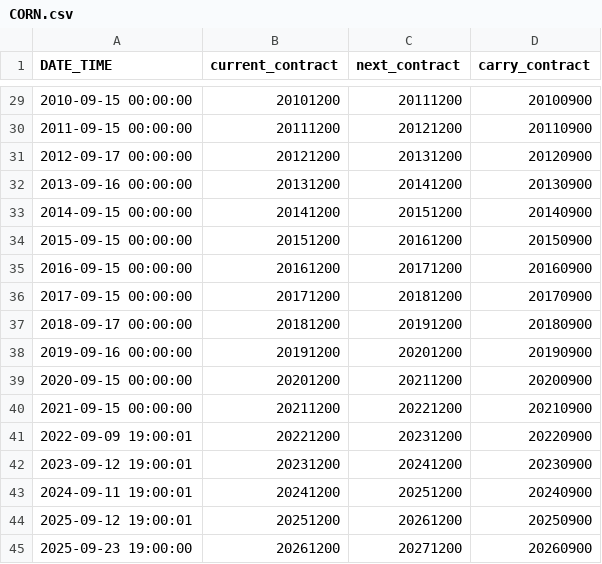
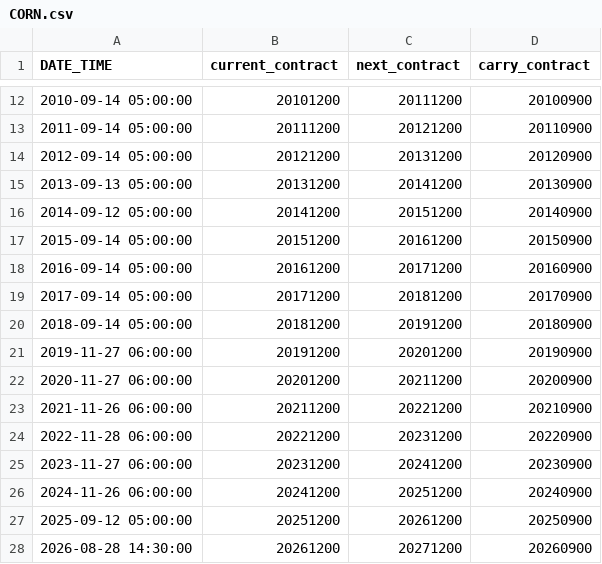
Before and after one commit to hdenman/pysystemtrade, a CSV file: data/futures/roll_calendars_csv/CORN.csv, drawn as a sheet; only a part is shown, gaps mark what is left out; the diff covers the shown part only.

```diff
--- a/data/futures/roll_calendars_csv/CORN.csv
+++ b/data/futures/roll_calendars_csv/CORN.csv
@@ -29,17 +12,17 @@ DATE_TIME,current_contract,next_contract,carry_contract
-2010-09-15 00:00:00,20101200,20111200,20100900
-2011-09-15 00:00:00,20111200,20121200,20110900
-2012-09-17 00:00:00,20121200,20131200,20120900
-2013-09-16 00:00:00,20131200,20141200,20130900
-2014-09-15 00:00:00,20141200,20151200,20140900
-2015-09-15 00:00:00,20151200,20161200,20150900
-2016-09-15 00:00:00,20161200,20171200,20160900
-2017-09-15 00:00:00,20171200,20181200,20170900
-2018-09-17 00:00:00,20181200,20191200,20180900
-2019-09-16 00:00:00,20191200,20201200,20190900
-2020-09-15 00:00:00,20201200,20211200,20200900
-2021-09-15 00:00:00,20211200,20221200,20210900
-2022-09-09 19:00:01,20221200,20231200,20220900
-2023-09-12 19:00:01,20231200,20241200,20230900
-2024-09-11 19:00:01,20241200,20251200,20240900
-2025-09-12 19:00:01,20251200,20261200,20250900
-2025-09-23 19:00:00,20261200,20271200,20260900
+2010-09-14 05:00:00,20101200,20111200,20100900
+2011-09-14 05:00:00,20111200,20121200,20110900
+2012-09-14 05:00:00,20121200,20131200,20120900
+2013-09-13 05:00:00,20131200,20141200,20130900
+2014-09-12 05:00:00,20141200,20151200,20140900
+2015-09-14 05:00:00,20151200,20161200,20150900
+2016-09-14 05:00:00,20161200,20171200,20160900
+2017-09-14 05:00:00,20171200,20181200,20170900
+2018-09-14 05:00:00,20181200,20191200,20180900
+2019-11-27 06:00:00,20191200,20201200,20190900
+2020-11-27 06:00:00,20201200,20211200,20200900
+2021-11-26 06:00:00,20211200,20221200,20210900
+2022-11-28 06:00:00,20221200,20231200,20220900
+2023-11-27 06:00:00,20231200,20241200,20230900
+2024-11-26 06:00:00,20241200,20251200,20240900
+2025-09-12 05:00:00,20251200,20261200,20250900
+2026-08-28 14:30:00,20261200,20271200,20260900
```
Also changed, not shown: 17 removed rows and 10 edited cells elsewhere in this file, data/futures/roll_calendars_csv/BUND.csv, data/futures/roll_calendars_csv/EUROSTX.csv, 3 other files.
